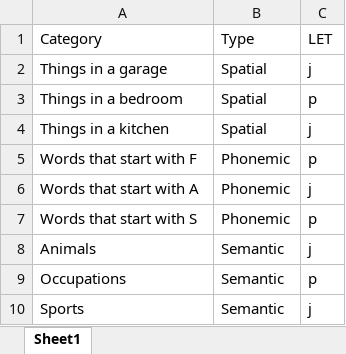
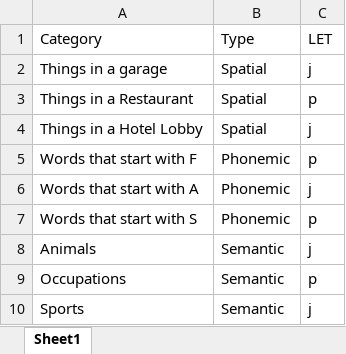
Before and after one commit to adkinsty/fluency-task, an Excel workbook: conditions.xlsx, sheet Sheet1, drawn as a sheet; values as stored, in another font and other column widths than the file's, no borders; the diff names each change by its address in the sheet, - before the commit and + after, or states it on an @@ line.

```diff
--- a/conditions.xlsx (sheet Sheet1)
+++ b/conditions.xlsx (sheet Sheet1)
-A3: Things in a bedroom
+A3: Things in a Restaurant
-A4: Things in a kitchen
+A4: Things in a Hotel Lobby
```
Also changed, not shown: 1 other file.
